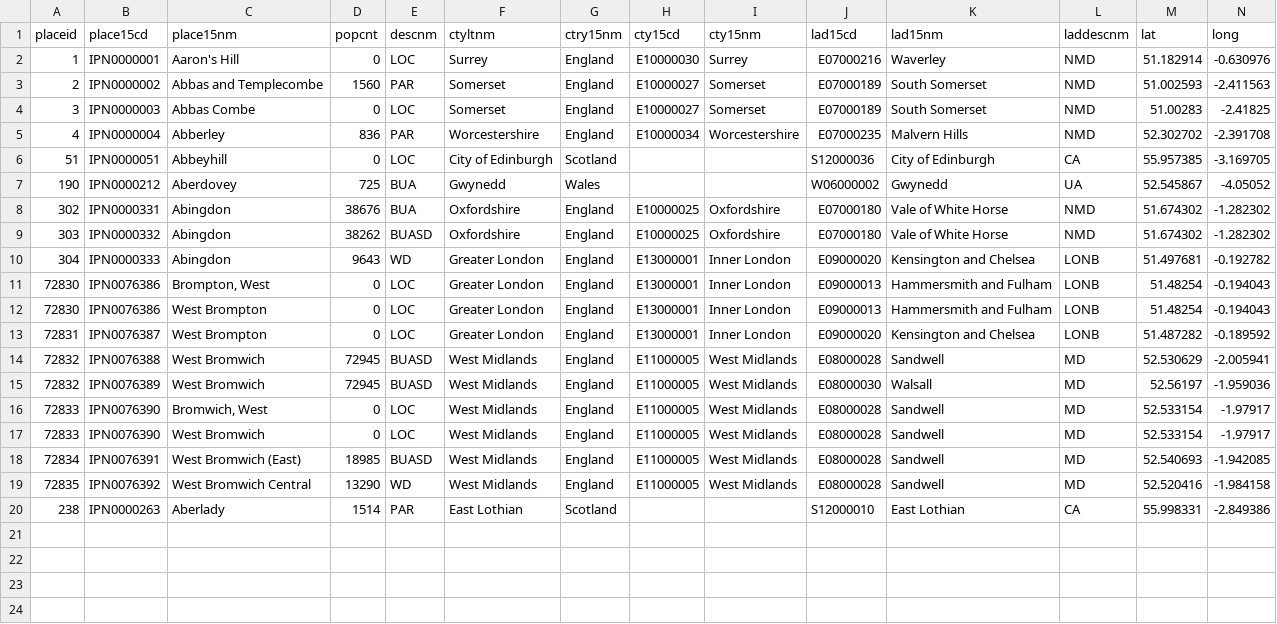
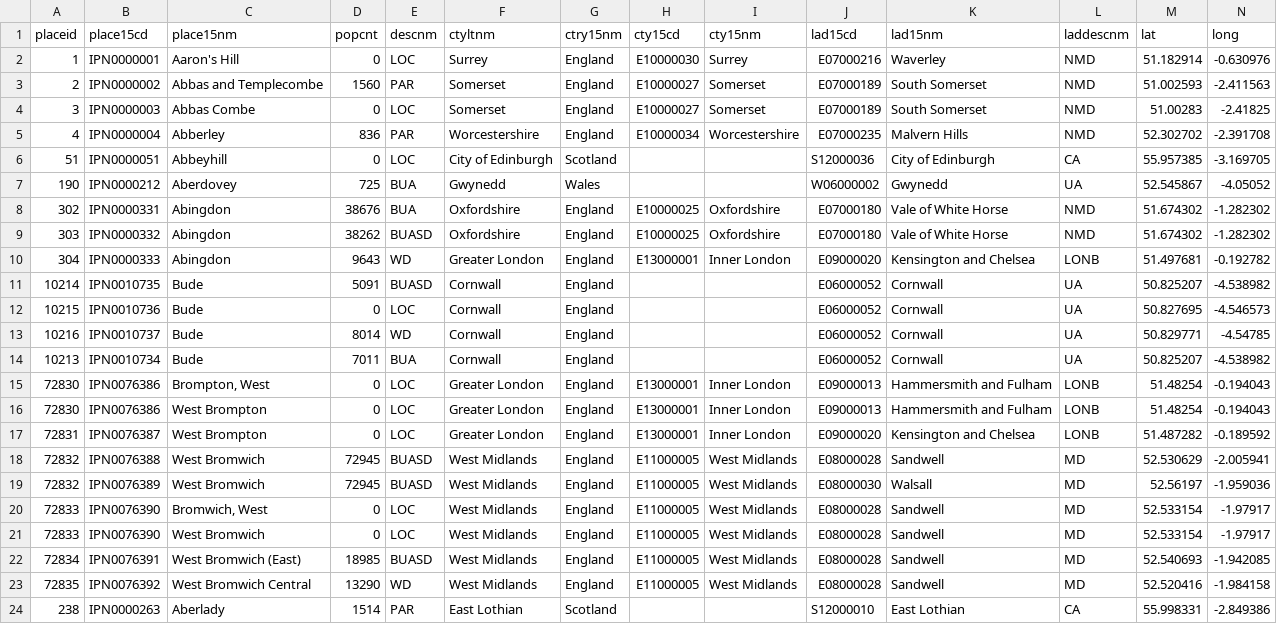
Before and after one commit to SkillsFundingAgency/tl-find-provider-api, a CSV file: src/Sfa.Tl.Find.Provider.Application.UnitTests/Builders/Csv/Assets/IndexOfPlaceNames.csv, drawn as a sheet.

```diff
--- a/src/Sfa.Tl.Find.Provider.Application.UnitTests/Builders/Csv/Assets/IndexOfPlaceNames.csv
+++ b/src/Sfa.Tl.Find.Provider.Application.UnitTests/Builders/Csv/Assets/IndexOfPlaceNames.csv
@@ -10,2 +10,6 @@
 304,IPN0000333,Abingdon,9643,WD,Greater London,England,E13000001,Inner London,E09000020,Kensington and Chelsea,LONB,51.497681,-0.192782
+10214,IPN0010735,Bude,5091,BUASD,Cornwall,England,,,E06000052,Cornwall,UA,50.825207,-4.538982
+10215,IPN0010736,Bude,0,LOC,Cornwall,England,,,E06000052,Cornwall,UA,50.827695,-4.546573
+10216,IPN0010737,Bude,8014,WD,Cornwall,England,,,E06000052,Cornwall,UA,50.829771,-4.54785
+10213,IPN0010734,Bude,7011,BUA,Cornwall,England,,,E06000052,Cornwall,UA,50.825207,-4.538982
 72830,IPN0076386,"Brompton, West",0,LOC,Greater London,England,E13000001,Inner London,E09000013,Hammersmith and Fulham,LONB,51.48254,-0.194043
```
Also changed, not shown: 3 other files.
